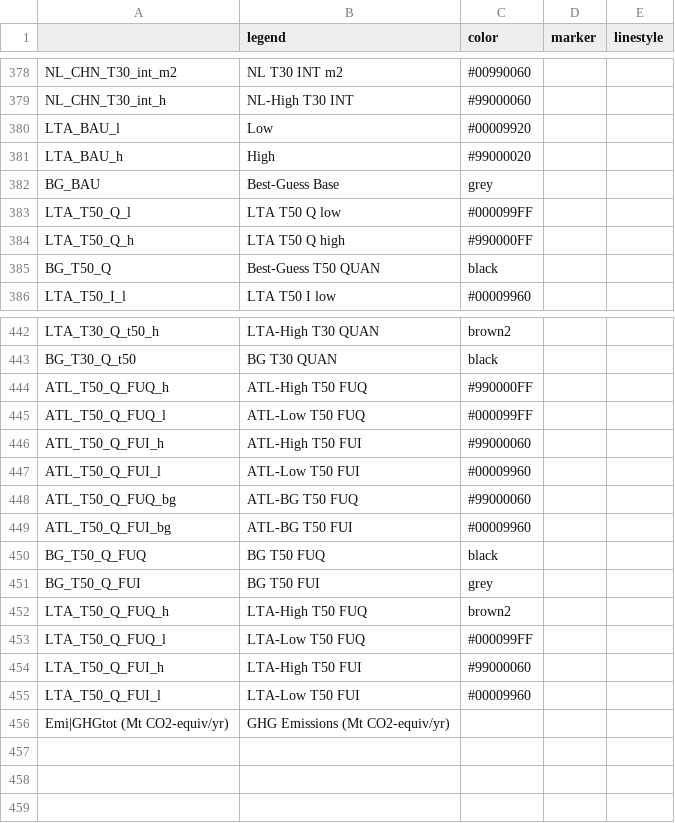
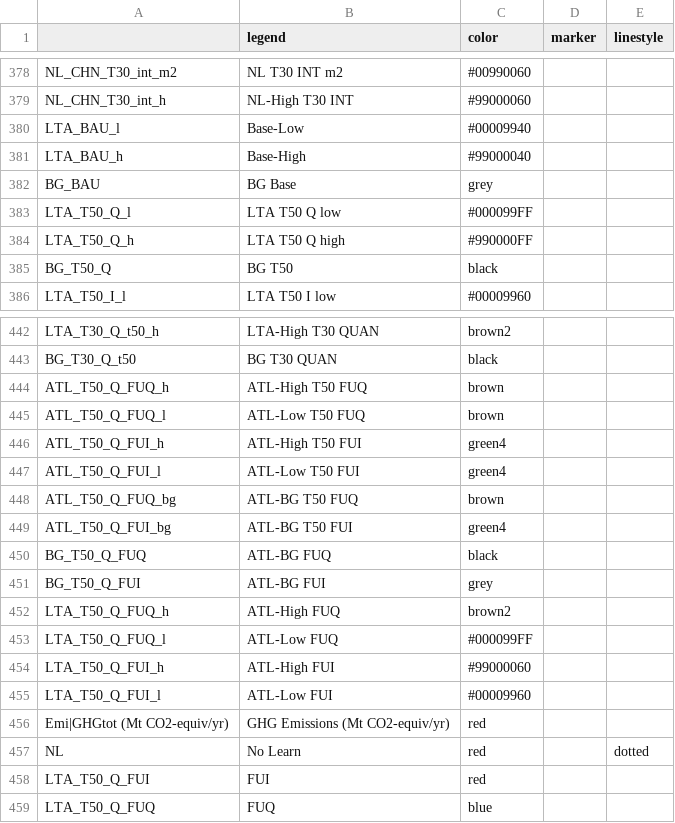
Before and after one commit to pik-piam/mip, a CSV file: inst/extdata/plotstyle.csv, drawn as a sheet; only a part is shown, gaps mark what is left out; the diff covers the shown part only.

Commit message:
corrected NAMESPACE, updated plotstyle

```diff
--- a/inst/extdata/plotstyle.csv
+++ b/inst/extdata/plotstyle.csv
@@ -379,8 +379,8 @@ NL_CHN_T30_int_m2;NL T30 INT m2;#00990060;;
 NL_CHN_T30_int_h;NL-High T30 INT;#99000060;;
-LTA_BAU_l;Low;#00009920;;
-LTA_BAU_h;High;#99000020;;
-BG_BAU;Best-Guess Base;grey;;
+LTA_BAU_l;Base-Low;#00009940;;
+LTA_BAU_h;Base-High;#99000040;;
+BG_BAU;BG Base;grey;;
 LTA_T50_Q_l;LTA T50 Q low;#000099FF;;
 LTA_T50_Q_h;LTA T50 Q high;#990000FF;;
-BG_T50_Q;Best-Guess T50 QUAN;black;;
+BG_T50_Q;BG T50;black;;
 LTA_T50_I_l;LTA T50 I low;#00009960;;
@@ -443,14 +443,17 @@ LTA_T30_Q_t50_h;LTA-High T30 QUAN;brown2;;
 BG_T30_Q_t50;BG T30 QUAN;black;;
-ATL_T50_Q_FUQ_h;ATL-High T50 FUQ;#990000FF;;
-ATL_T50_Q_FUQ_l;ATL-Low T50 FUQ;#000099FF;;
-ATL_T50_Q_FUI_h;ATL-High T50 FUI;#99000060;;
-ATL_T50_Q_FUI_l;ATL-Low T50 FUI;#00009960;;
-ATL_T50_Q_FUQ_bg;ATL-BG T50 FUQ;#99000060;;
-ATL_T50_Q_FUI_bg;ATL-BG T50 FUI;#00009960;;
-BG_T50_Q_FUQ;BG T50 FUQ;black;;
-BG_T50_Q_FUI;BG T50 FUI;grey;;
-LTA_T50_Q_FUQ_h;LTA-High T50 FUQ;brown2;;
-LTA_T50_Q_FUQ_l;LTA-Low T50 FUQ;#000099FF;;
-LTA_T50_Q_FUI_h;LTA-High T50 FUI;#99000060;;
-LTA_T50_Q_FUI_l;LTA-Low T50 FUI;#00009960;;
-Emi|GHGtot (Mt CO2-equiv/yr);GHG Emissions (Mt CO2-equiv/yr);;;
+ATL_T50_Q_FUQ_h;ATL-High T50 FUQ;brown;;
+ATL_T50_Q_FUQ_l;ATL-Low T50 FUQ;brown;;
+ATL_T50_Q_FUI_h;ATL-High T50 FUI;green4;;
+ATL_T50_Q_FUI_l;ATL-Low T50 FUI;green4;;
+ATL_T50_Q_FUQ_bg;ATL-BG T50 FUQ;brown;;
+ATL_T50_Q_FUI_bg;ATL-BG T50 FUI;green4;;
+BG_T50_Q_FUQ;ATL-BG FUQ;black;;
+BG_T50_Q_FUI;ATL-BG FUI;grey;;
+LTA_T50_Q_FUQ_h;ATL-High FUQ;brown2;;
+LTA_T50_Q_FUQ_l;ATL-Low FUQ;#000099FF;;
+LTA_T50_Q_FUI_h;ATL-High FUI;#99000060;;
+LTA_T50_Q_FUI_l;ATL-Low FUI;#00009960;;
+Emi|GHGtot (Mt CO2-equiv/yr);GHG Emissions (Mt CO2-equiv/yr);red;;
+NL;No Learn;red;;dotted
+LTA_T50_Q_FUI;FUI;red;;
+LTA_T50_Q_FUQ;FUQ;blue;;
```
Also changed, not shown: 22 edited cells elsewhere in this file, 2 other files.
